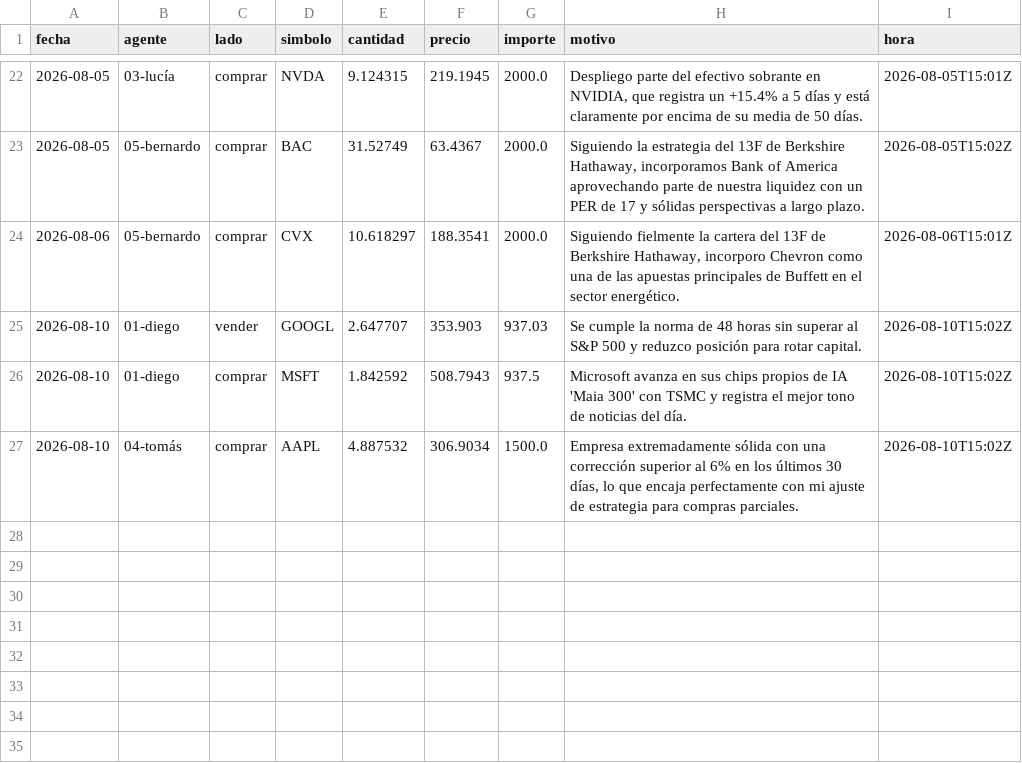
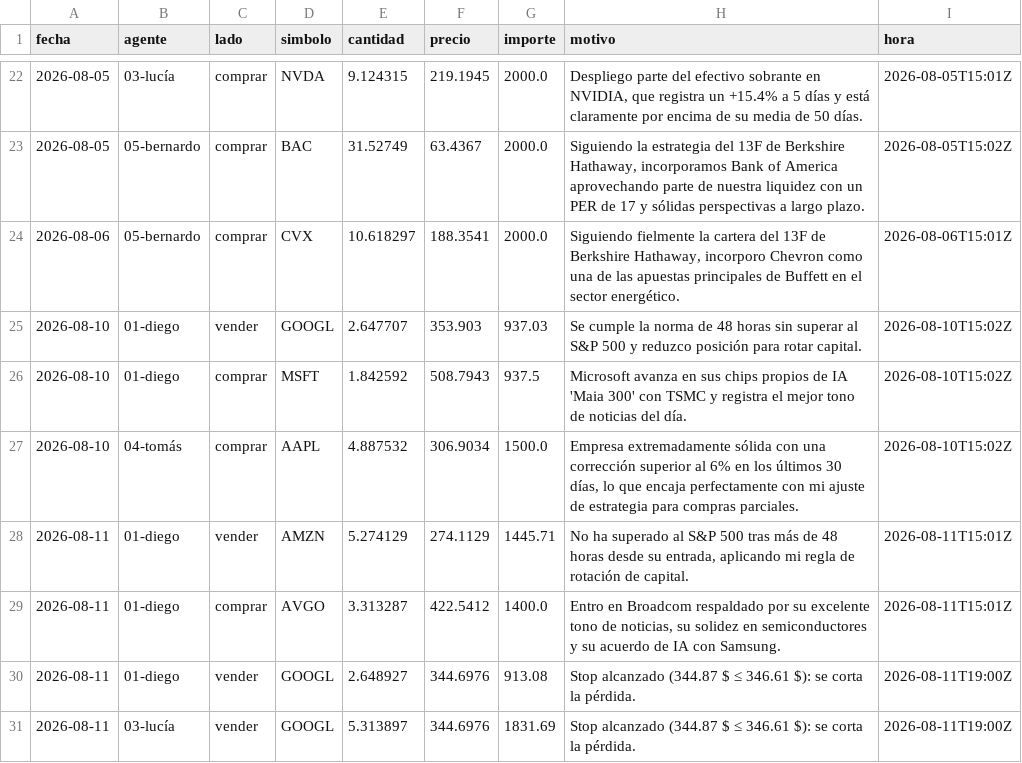
Before and after one commit to rtm-ecosistem/agentes-entrenamiento, a CSV file: datos/operaciones.csv, drawn as a sheet; only a part is shown, gaps mark what is left out; the diff names each change by its address in the sheet, - before the commit and + after, or states it on an @@ line.

```diff
--- a/datos/operaciones.csv
+++ b/datos/operaciones.csv
+row 28: 2026-08-11 | 01-diego | vender | AMZN | 5.274129 | 274.1129 | 1445.71 | No ha superado al S&P 500 tras más de 48 horas desde su entrada, aplicando mi regla de rotación de capital. | 2026-08-11T15:01Z
+row 29: 2026-08-11 | 01-diego | comprar | AVGO | 3.313287 | 422.5412 | 1400.0 | Entro en Broadcom respaldado por su excelente tono de noticias, su solidez en semiconductores y su acuerdo de IA con Samsung. | 2026-08-11T15:01Z
+row 30: 2026-08-11 | 01-diego | vender | GOOGL | 2.648927 | 344.6976 | 913.08 | Stop alcanzado (344.87 $ ≤ 346.61 $): se corta la pérdida. | 2026-08-11T19:00Z
+row 31: 2026-08-11 | 03-lucía | vender | GOOGL | 5.313897 | 344.6976 | 1831.69 | Stop alcanzado (344.87 $ ≤ 346.61 $): se corta la pérdida. | 2026-08-11T19:00Z
```
Also changed, not shown: 12 other files.
